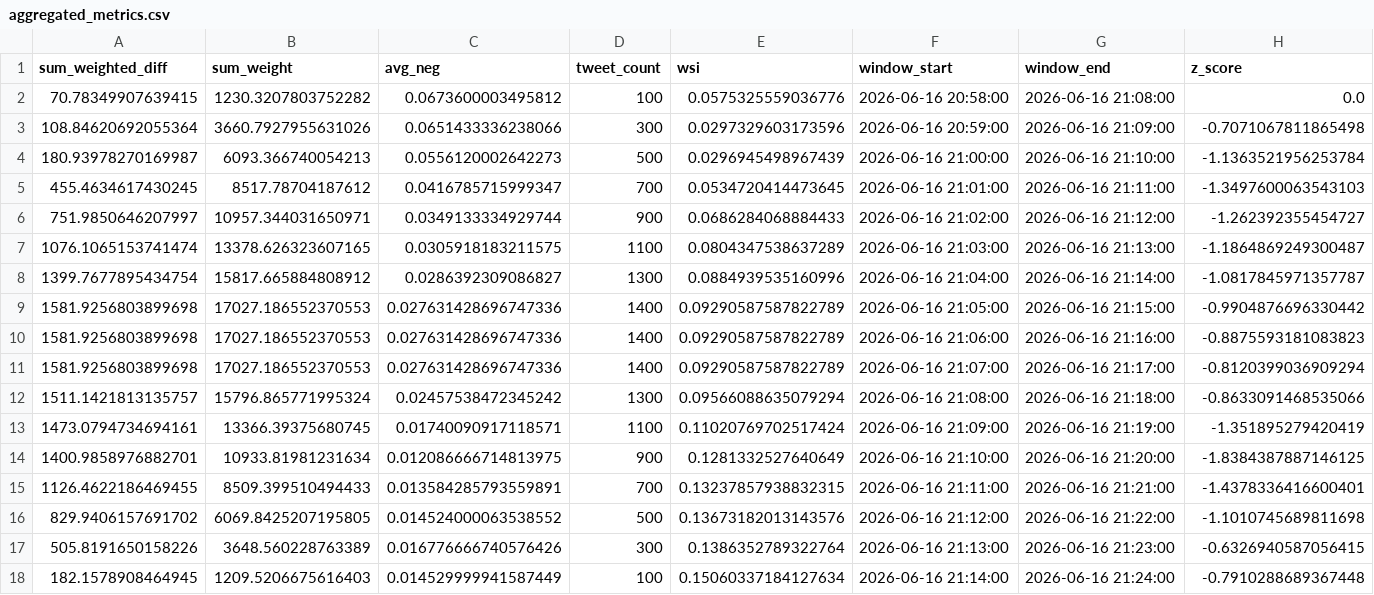
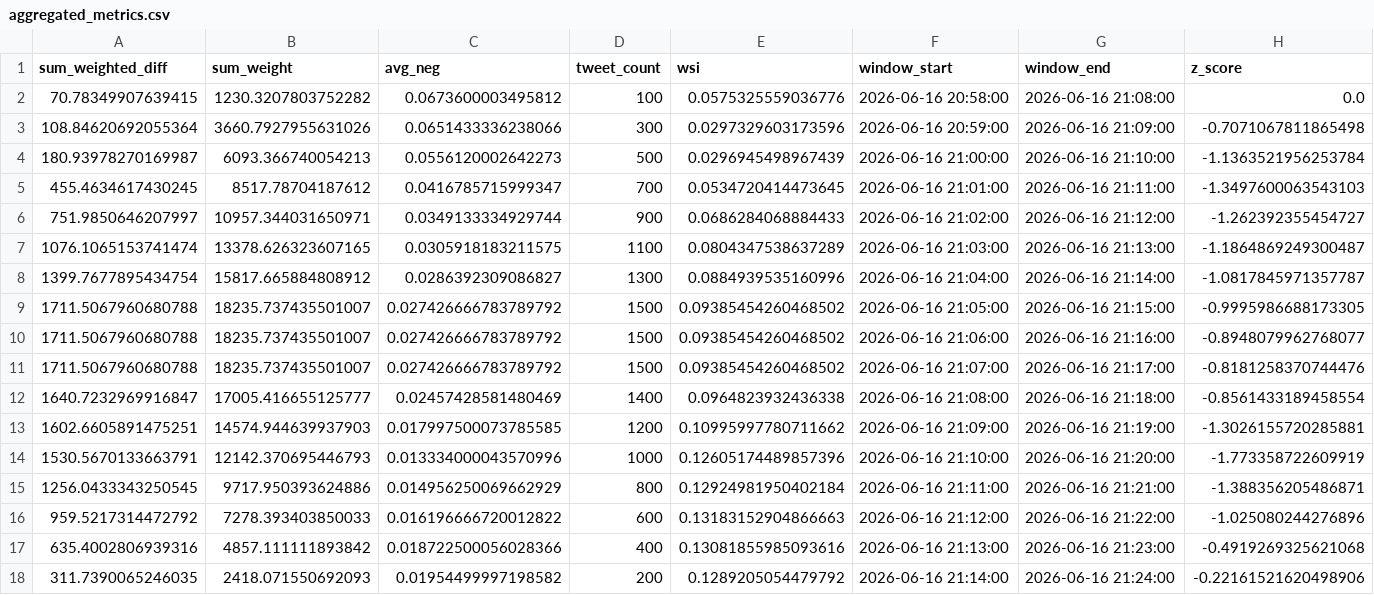
Before and after one commit to Lerneir/Real-Time-Twitter-Financial-Sentiment-Seismograph, a CSV file: aggregated_metrics.csv, drawn as a sheet; removed rows and columns are numbered as before the commit, all else as after; the diff names each change by its address in the sheet, - before the commit and + after, or states it on an @@ line.

Commit message:
Update aggregated financial sentiment seismograph metrics

```diff
--- a/aggregated_metrics.csv
+++ b/aggregated_metrics.csv
-row 9: 1581.9256803899698 | 17027.186552370553 | 0.027631428696747336 | 1400 | 0.09290587587822789 | 2026-06-16 21:05:00 | 2026-06-16 21:15:00 | -0.9904876696330442
-row 10: 1581.9256803899698 | 17027.186552370553 | 0.027631428696747336 | 1400 | 0.09290587587822789 | 2026-06-16 21:06:00 | 2026-06-16 21:16:00 | -0.8875593181083823
-row 11: 1581.9256803899698 | 17027.186552370553 | 0.027631428696747336 | 1400 | 0.09290587587822789 | 2026-06-16 21:07:00 | 2026-06-16 21:17:00 | -0.8120399036909294
-row 12: 1511.1421813135757 | 15796.865771995324 | 0.02457538472345242 | 1300 | 0.09566088635079294 | 2026-06-16 21:08:00 | 2026-06-16 21:18:00 | -0.8633091468535066
-row 13: 1473.0794734694161 | 13366.39375680745 | 0.01740090917118571 | 1100 | 0.11020769702517424 | 2026-06-16 21:09:00 | 2026-06-16 21:19:00 | -1.351895279420419
-row 14: 1400.9858976882701 | 10933.81981231634 | 0.012086666714813975 | 900 | 0.1281332527640649 | 2026-06-16 21:10:00 | 2026-06-16 21:20:00 | -1.8384387887146125
-row 15: 1126.4622186469455 | 8509.399510494433 | 0.013584285793559891 | 700 | 0.13237857938832315 | 2026-06-16 21:11:00 | 2026-06-16 21:21:00 | -1.4378336416600401
-row 16: 829.9406157691702 | 6069.8425207195805 | 0.014524000063538552 | 500 | 0.13673182013143576 | 2026-06-16 21:12:00 | 2026-06-16 21:22:00 | -1.1010745689811698
-row 17: 505.8191650158226 | 3648.560228763389 | 0.016776666740576426 | 300 | 0.1386352789322764 | 2026-06-16 21:13:00 | 2026-06-16 21:23:00 | -0.6326940587056415
-row 18: 182.1578908464945 | 1209.5206675616403 | 0.014529999941587449 | 100 | 0.15060337184127634 | 2026-06-16 21:14:00 | 2026-06-16 21:24:00 | -0.7910288689367448
+row 9: 1711.5067960680788 | 18235.737435501007 | 0.027426666783789792 | 1500 | 0.09385454260468502 | 2026-06-16 21:05:00 | 2026-06-16 21:15:00 | -0.9995986688173305
+row 10: 1711.5067960680788 | 18235.737435501007 | 0.027426666783789792 | 1500 | 0.09385454260468502 | 2026-06-16 21:06:00 | 2026-06-16 21:16:00 | -0.8948079962768077
+row 11: 1711.5067960680788 | 18235.737435501007 | 0.027426666783789792 | 1500 | 0.09385454260468502 | 2026-06-16 21:07:00 | 2026-06-16 21:17:00 | -0.8181258370744476
+row 12: 1640.7232969916847 | 17005.416655125777 | 0.02457428581480469 | 1400 | 0.0964823932436338 | 2026-06-16 21:08:00 | 2026-06-16 21:18:00 | -0.8561433189458554
+row 13: 1602.6605891475251 | 14574.944639937903 | 0.017997500073785585 | 1200 | 0.10995997780711662 | 2026-06-16 21:09:00 | 2026-06-16 21:19:00 | -1.3026155720285881
+row 14: 1530.5670133663791 | 12142.370695446793 | 0.013334000043570996 | 1000 | 0.12605174489857396 | 2026-06-16 21:10:00 | 2026-06-16 21:20:00 | -1.773358722609919
+row 15: 1256.0433343250545 | 9717.950393624886 | 0.014956250069662929 | 800 | 0.12924981950402184 | 2026-06-16 21:11:00 | 2026-06-16 21:21:00 | -1.388356205486871
+row 16: 959.5217314472792 | 7278.393403850033 | 0.016196666720012822 | 600 | 0.13183152904866663 | 2026-06-16 21:12:00 | 2026-06-16 21:22:00 | -1.025080244276896
+row 17: 635.4002806939316 | 4857.111111893842 | 0.018722500056028366 | 400 | 0.13081855985093616 | 2026-06-16 21:13:00 | 2026-06-16 21:23:00 | -0.4919269325621068
+row 18: 311.7390065246035 | 2418.071550692093 | 0.01954499997198582 | 200 | 0.1289205054479792 | 2026-06-16 21:14:00 | 2026-06-16 21:24:00 | -0.22161521620498906
```
